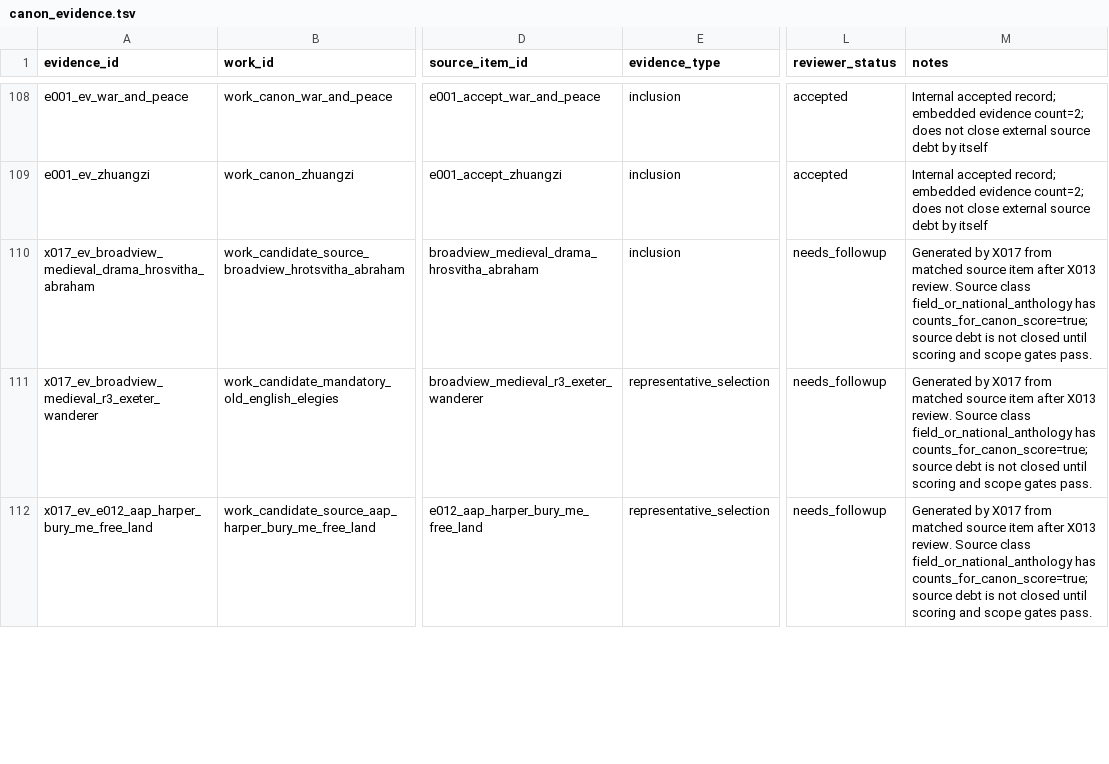
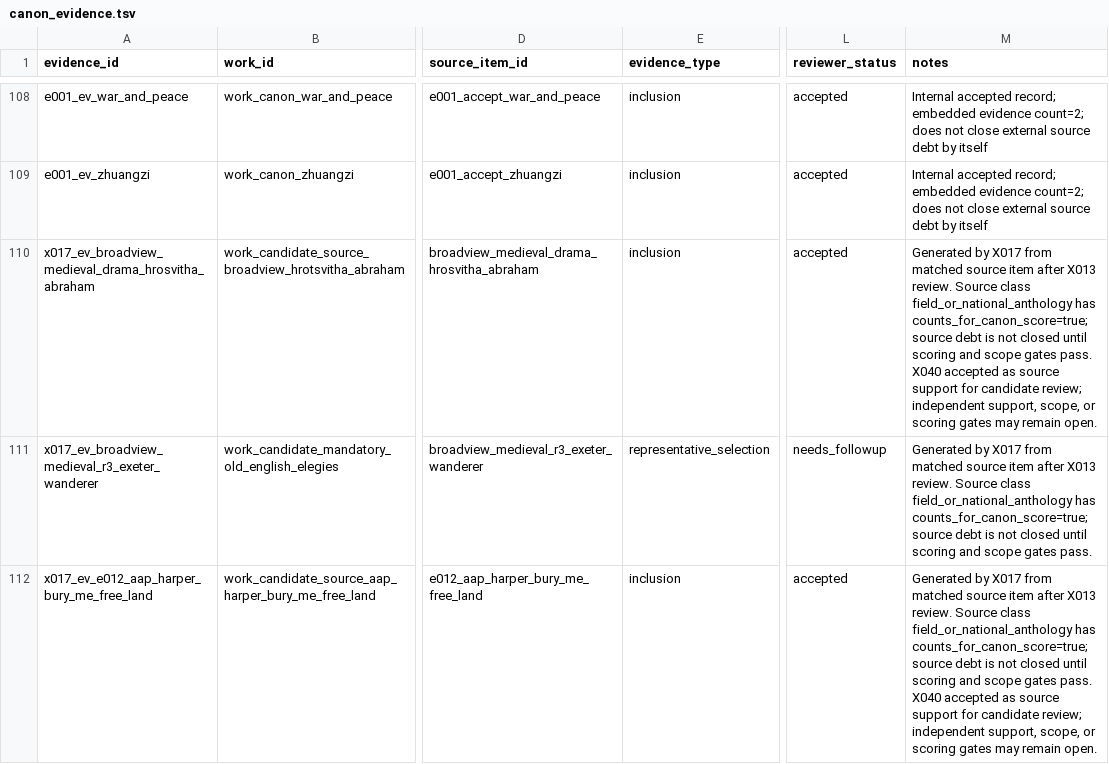
Before and after one commit to benjaminkramer50/benjaminkramer50.github.io, a TSV file: _planning/canon_build/tables/canon_evidence.tsv, drawn as a sheet; only a part is shown, gaps mark what is left out; the diff covers the shown part only; the diff names each change by its address in the sheet, - before the commit and + after, or states it on an @@ line.

Commit message:
Triage original source-backed candidates

```diff
--- a/_planning/canon_build/tables/canon_evidence.tsv
+++ b/_planning/canon_build/tables/canon_evidence.tsv
-L110 (reviewer_status): needs_followup
+L110 (reviewer_status): accepted
-M110 (notes): …gates pass.
+M110 (notes): …gates pass. X040 accepted as source support for candidate review; independent support, scope, or scoring gates may remain open.
-E112 (evidence_type): representative_selection
+E112 (evidence_type): inclusion
-L112 (reviewer_status): needs_followup
+L112 (reviewer_status): accepted
-M112 (notes): …gates pass.
+M112 (notes): …gates pass. X040 accepted as source support for candidate review; independent support, scope, or scoring gates may remain open.
```
Also changed, not shown: 14 edited cells elsewhere in this file, _planning/canon_build/tables/canon_omission_queue.tsv, _planning/canon_build/tables/canon_packet_status.tsv, 9 other files.
